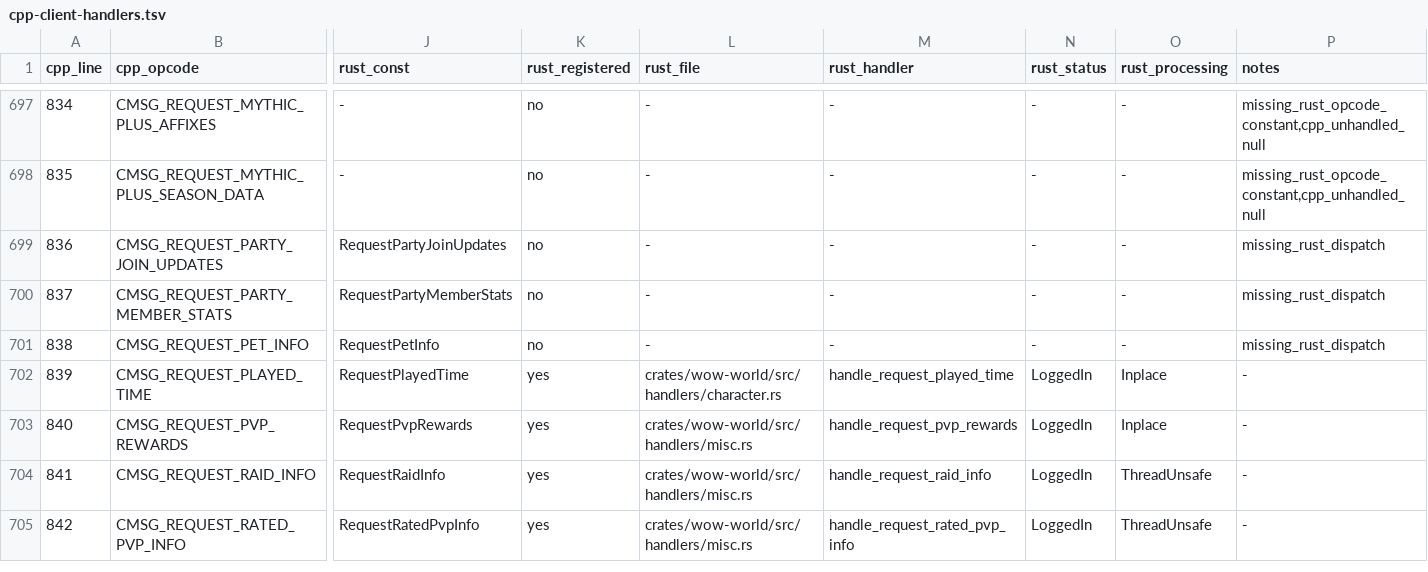
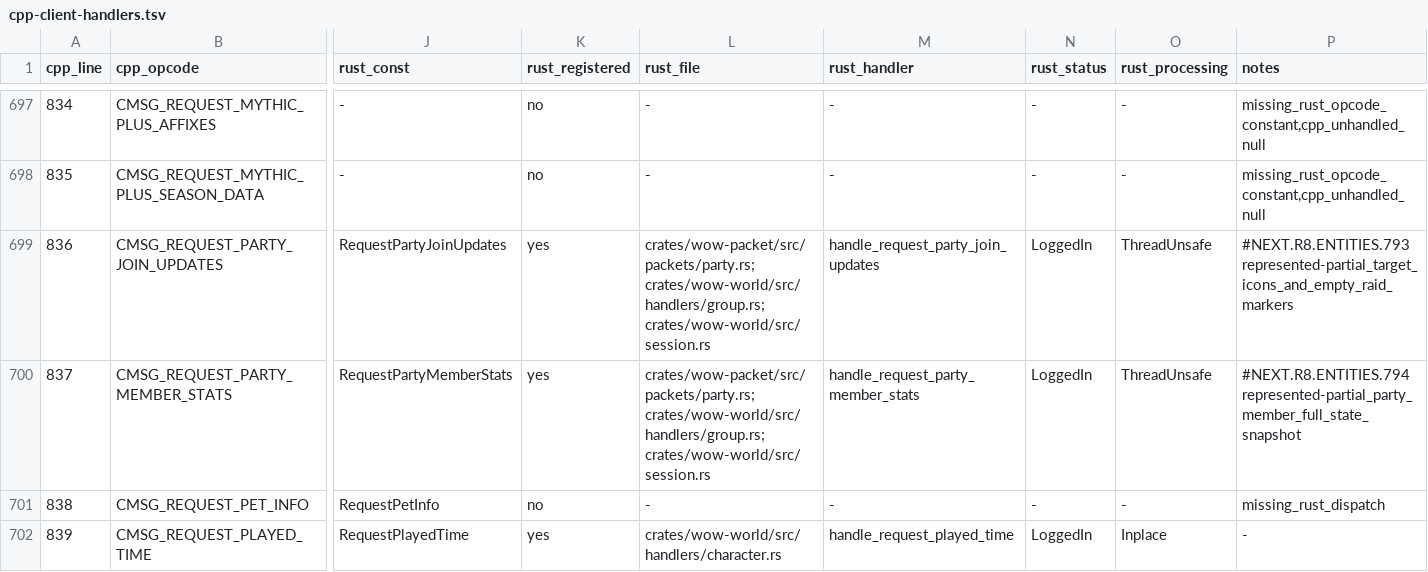
Before and after one commit to idairfguido/rustycore, a TSV file: docs/migration/inventory/cpp-client-handlers.tsv, drawn as a sheet; only a part is shown, gaps mark what is left out; the shorter side is filled out with more unchanged rows; the diff names each change by its address in the sheet, - before the commit and + after, or states it on an @@ line.

Commit message:
Correct represented party request inventories

```diff
--- a/docs/migration/inventory/cpp-client-handlers.tsv
+++ b/docs/migration/inventory/cpp-client-handlers.tsv
-K699:K700 (rust_registered): no
+K699:K700 (rust_registered): yes
-L699:L700 (rust_file): -
+L699:L700 (rust_file): crates/wow-packet/src/packets/party.rs; crates/wow-world/src/handlers/group.rs; crates/wow-world/src/session.rs
-M699 (rust_handler): -
+M699 (rust_handler): handle_request_party_join_updates
-N699:N700 (rust_status): -
+N699:N700 (rust_status): LoggedIn
-O699:O700 (rust_processing): -
+O699:O700 (rust_processing): ThreadUnsafe
-P699 (notes): missing_rust_dispatch
+P699 (notes): #NEXT.R8.ENTITIES.793 represented-partial_target_icons_and_empty_raid_markers
-M700 (rust_handler): -
+M700 (rust_handler): handle_request_party_member_stats
-P700 (notes): missing_rust_dispatch
+P700 (notes): #NEXT.R8.ENTITIES.794 represented-partial_party_member_full_state_snapshot
```
Also changed, not shown: docs/migration/inventory/r3-opcodes-registry.tsv, 6 other files.
